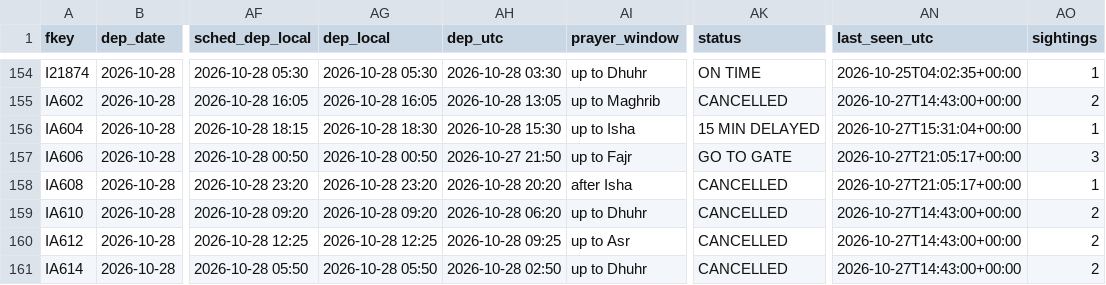
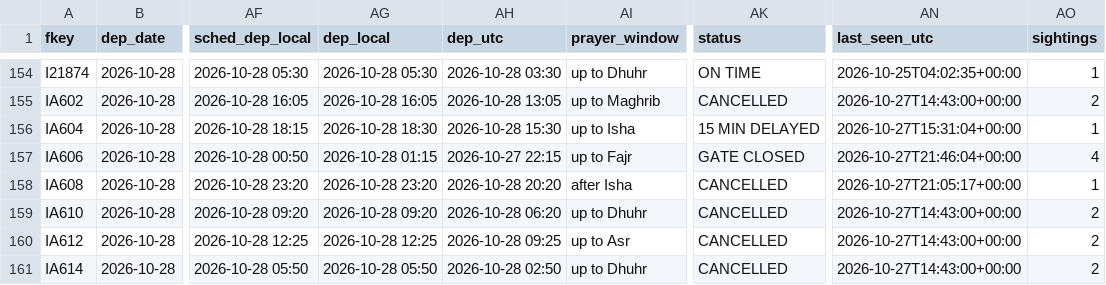
Before and after one commit to mrbugimposter3-ship-it/haramain-flights-live, a CSV file: data/flights/2026-10-28.csv, drawn as a sheet; only a part is shown, gaps mark what is left out; the diff covers the shown part only; the diff names each change by its address in the sheet, - before the commit and + after, or states it on an @@ line.

```diff
--- a/data/flights/2026-10-28.csv
+++ b/data/flights/2026-10-28.csv
-AG157 (dep_local): 2026-10-28 00:50
+AG157 (dep_local): 2026-10-28 01:15
-AH157 (dep_utc): 2026-10-27 21:50
+AH157 (dep_utc): 2026-10-27 22:15
-AK157 (status): GO TO GATE
+AK157 (status): GATE CLOSED
-AN157 (last_seen_utc): 2026-10-27T21:05:17+00:00
+AN157 (last_seen_utc): 2026-10-27T21:46:04+00:00
-AO157 (sightings): 3
+AO157 (sightings): 4
```
Also changed, not shown: 3 added rows and 52 edited cells elsewhere in this file, data/flights/2026-10-27.csv, data/flights/2026-10-29.csv, 44 other files.
